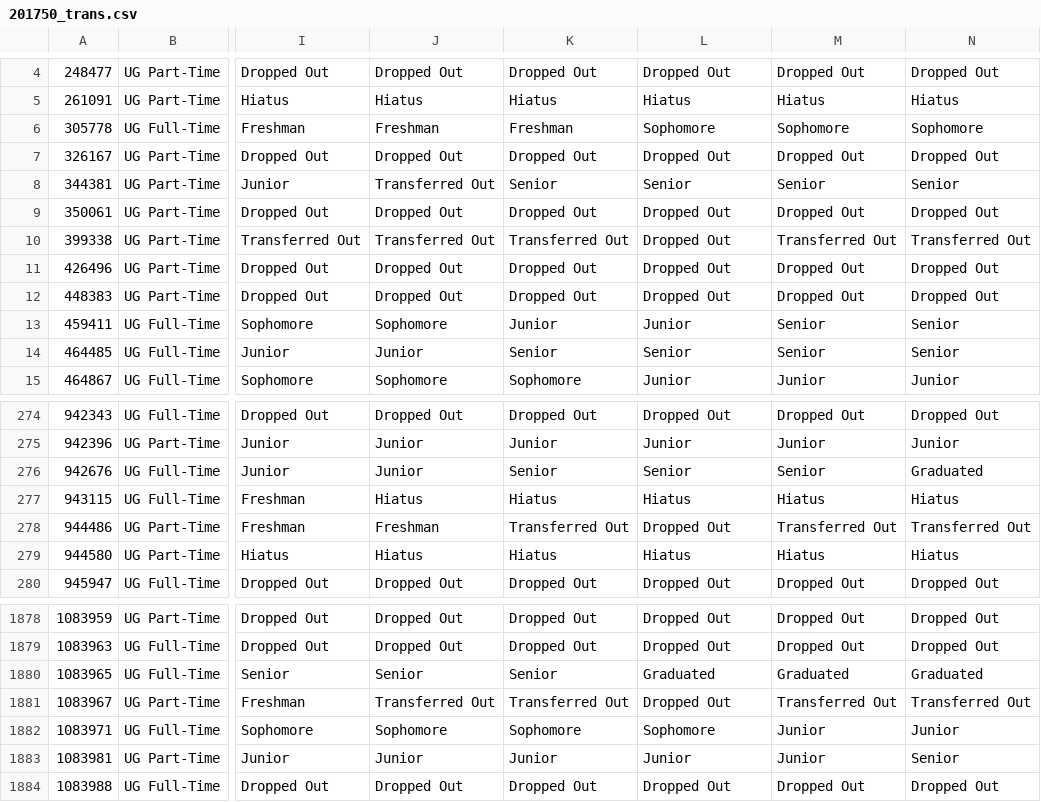
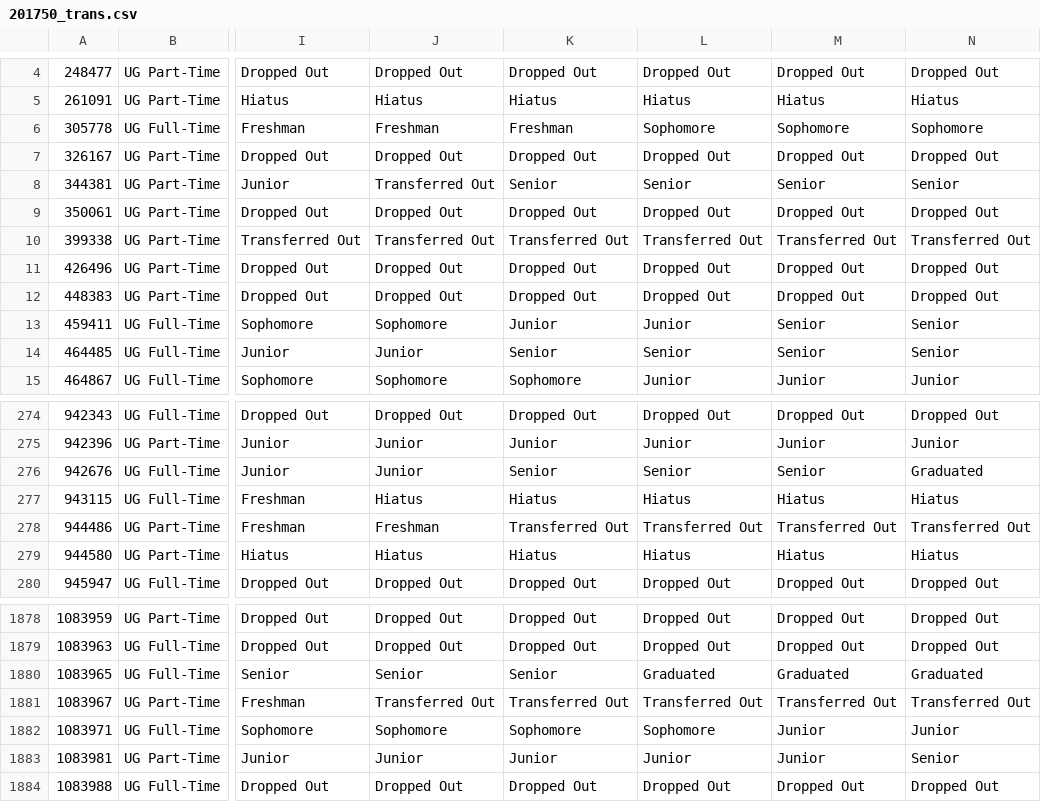
Before and after one commit to msudenver-data-analytics/msudenver-data-analytics.github.io, a CSV file: projects/zig_zaggy_lives/data/201750_trans.csv, drawn as a sheet; only a part is shown, gaps mark what is left out; the diff names each change by its address in the sheet, - before the commit and + after, or states it on an @@ line.

```diff
--- a/projects/zig_zaggy_lives/data/201750_trans.csv
+++ b/projects/zig_zaggy_lives/data/201750_trans.csv
-L10: Dropped Out
+L10: Transferred Out
-L278: Dropped Out
+L278: Transferred Out
-L1881: Dropped Out
+L1881: Transferred Out
```
Also changed, not shown: projects/zig_zaggy_lives/data/201150_ftf.csv, projects/zig_zaggy_lives/data/201250_ftf.csv, 6 other files.
